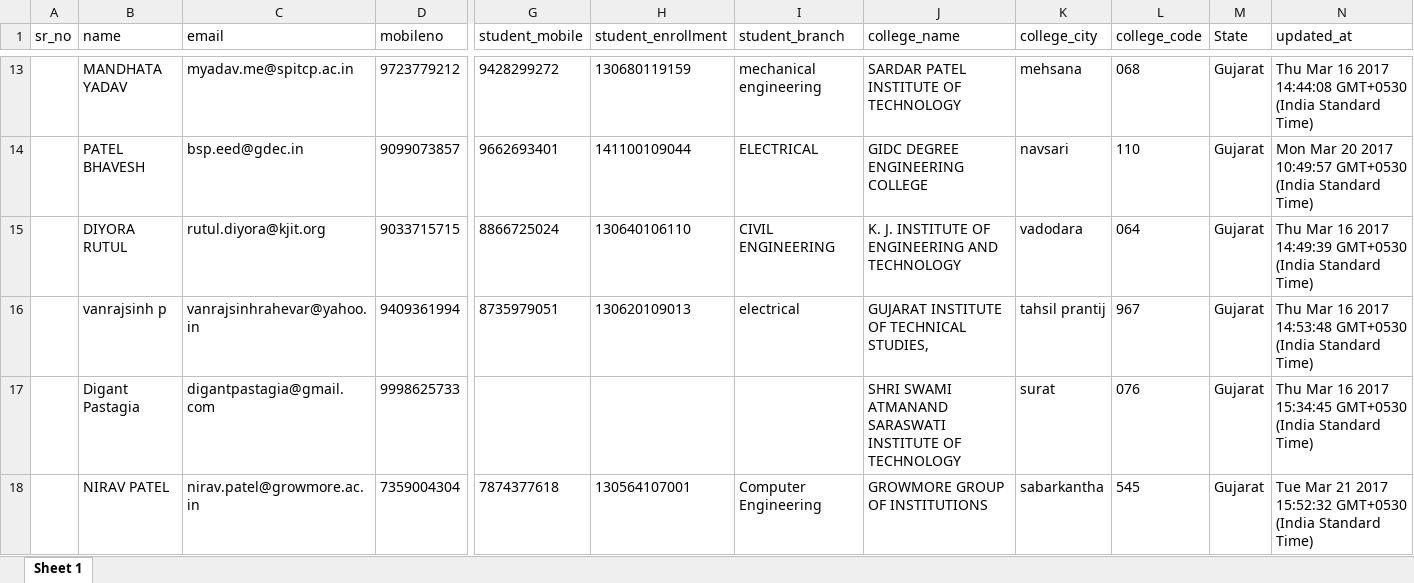
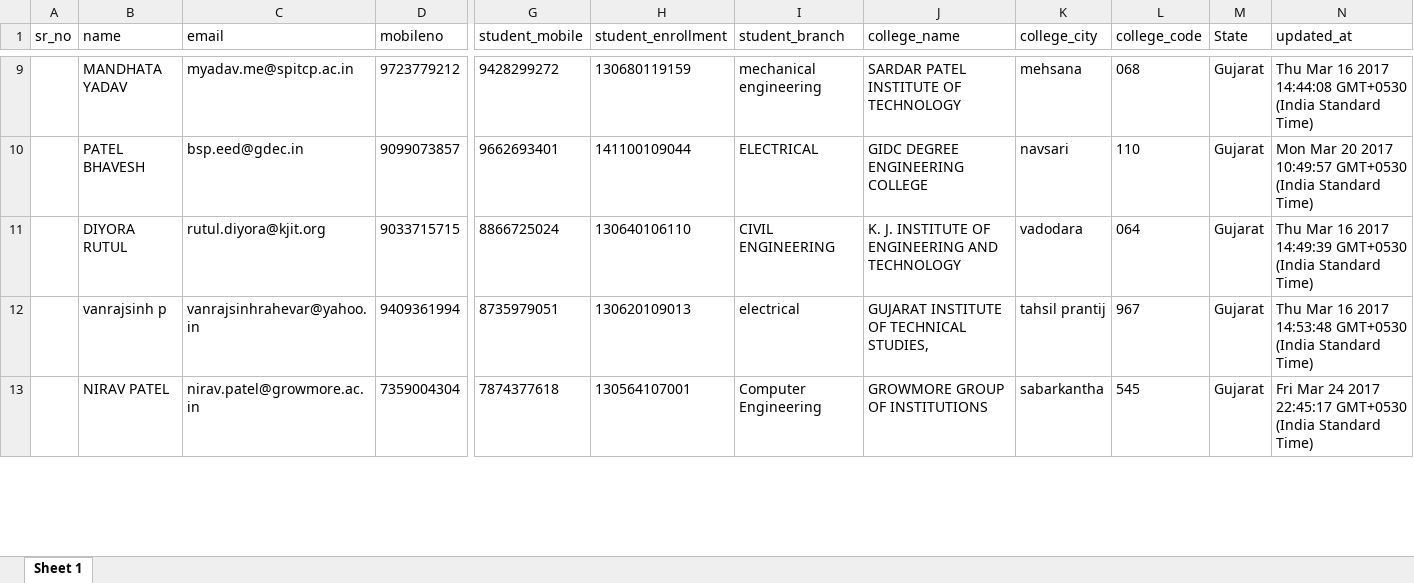
Before and after one commit to aharsh38/portal, an Excel workbook: public/documents/ConfirmedFacultyList.xlsx, sheet Sheet 1, drawn as a sheet; only a part is shown, gaps mark what is left out; values as stored, in another font and other column widths than the file's, no borders; removed rows and columns are numbered as before the commit, all else as after; rows hold the shown columns only; the diff covers the shown part only; the diff names each change by its address in the sheet, - before the commit and + after, or states it on an @@ line.

```diff
--- a/public/documents/ConfirmedFacultyList.xlsx (sheet Sheet 1)
+++ b/public/documents/ConfirmedFacultyList.xlsx (sheet Sheet 1)
-row 17:  | Digant Pastagia | digantpastagia@gmail.com | 9998625733 |  |  |  | SHRI SWAMI ATMANAND SARASWATI INSTITUTE OF TECHNOLOGY | surat | 076 | Gujarat | Thu Mar 16 2017 15:34:45 GMT+0530 (India Standard Time)
-N13 (updated_at): Tue Mar 21 2017 15:52:32 GMT+0530 (India…
+N13 (updated_at): Fri Mar 24 2017 22:45:17 GMT+0530 (India…
```
Also changed, not shown: 13 added rows, 11 removed rows and 73 edited cells elsewhere in this sheet, public/documents/UnconfirmedFacultyList.xlsx, 4 other files.
